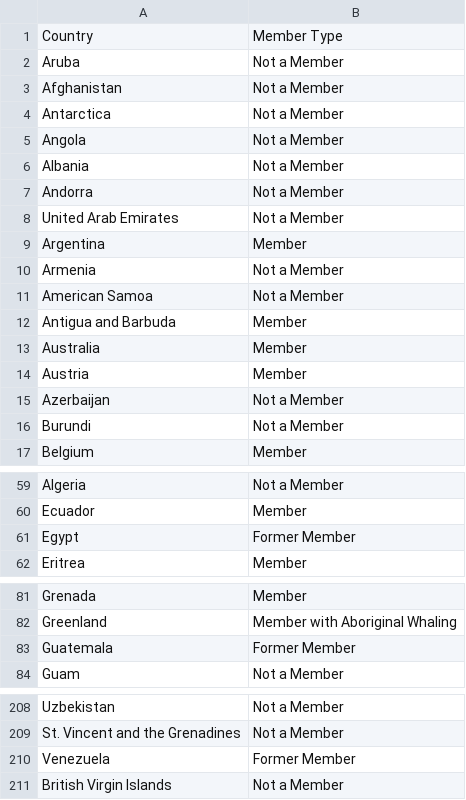
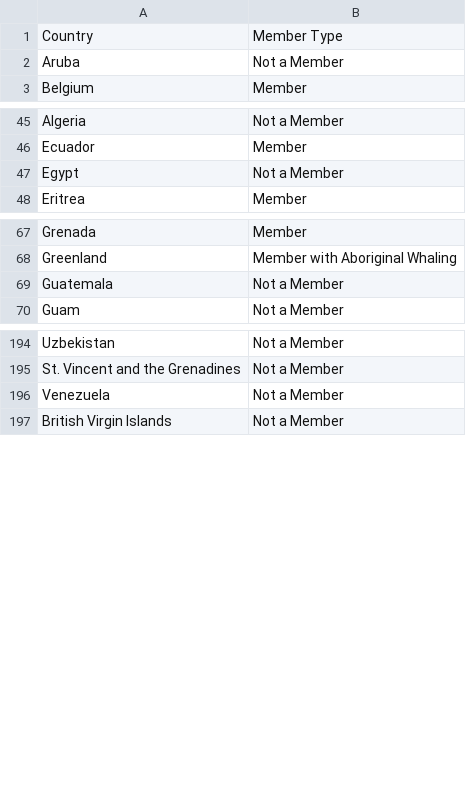
Before and after one commit to usamaqasimmian/FIT3179, a CSV file: iwc.csv, drawn as a sheet; only a part is shown, gaps mark what is left out.

```diff
--- a/iwc.csv
+++ b/iwc.csv
@@ -2,16 +2,2 @@
 Aruba,Not a Member
-Afghanistan,Not a Member
-Antarctica,Not a Member
-Angola,Not a Member
-Albania,Not a Member
-Andorra,Not a Member
-United Arab Emirates,Not a Member
-Argentina,Member
-Armenia,Not a Member
-American Samoa,Not a Member
-Antigua and Barbuda,Member
-Australia,Member
-Austria,Member
-Azerbaijan,Not a Member
-Burundi,Not a Member
 Belgium,Member
@@ -60,3 +46,3 @@ Algeria,Not a Member
 Ecuador,Member
-Egypt,Former Member
+Egypt,Not a Member
 Eritrea,Member
@@ -82,3 +68,3 @@ Grenada,Member
 Greenland,Member with Aboriginal Whaling
-Guatemala,Former Member
+Guatemala,Not a Member
 Guam,Not a Member
@@ -209,3 +195,3 @@ Uzbekistan,Not a Member
 St. Vincent and the Grenadines,Not a Member
-Venezuela,Former Member
+Venezuela,Not a Member
 British Virgin Islands,Not a Member
```
Also changed, not shown: 3 other files.
